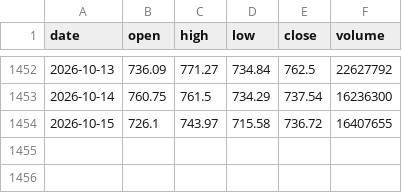
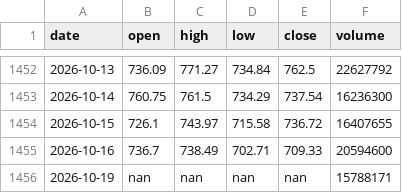
Before and after one commit to MarketLens-AI/MarketLens-Showcase, a CSV file: data_cache/META_prices.csv, drawn as a sheet; only a part is shown, gaps mark what is left out.

```diff
--- a/data_cache/META_prices.csv
+++ b/data_cache/META_prices.csv
@@ -1454 +1454,3 @@ date,open,high,low,close,volume
 2026-10-15,726.1,743.97,715.58,736.72,16407655
+2026-10-16,736.7,738.49,702.71,709.33,20594600
+2026-10-19,nan,nan,nan,nan,15788171
```
Also changed, not shown: 1 other file.
